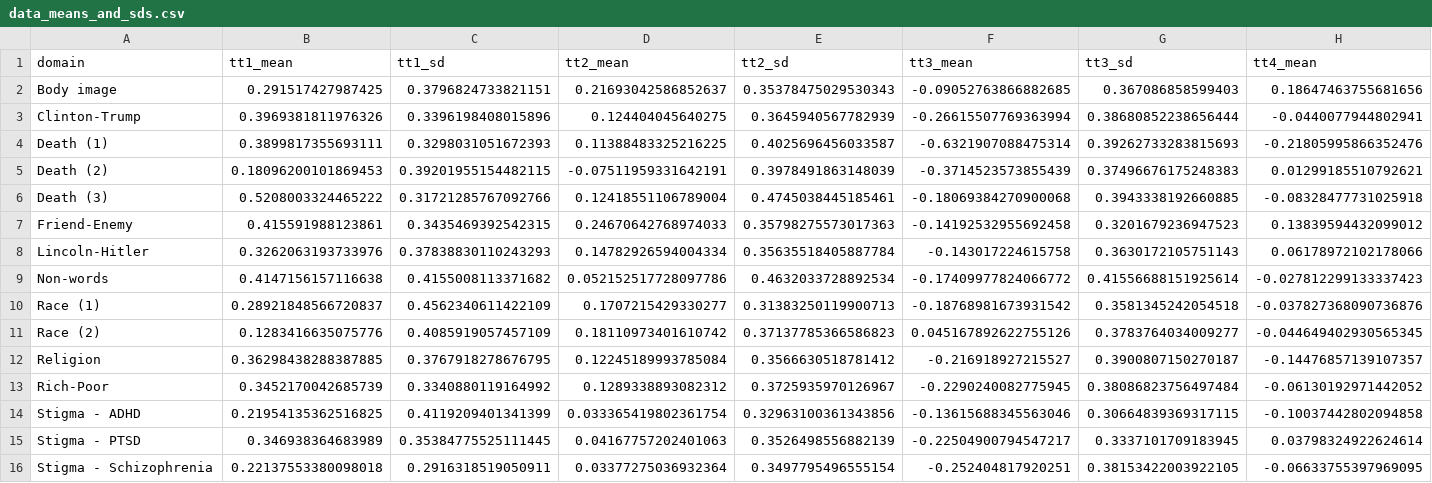
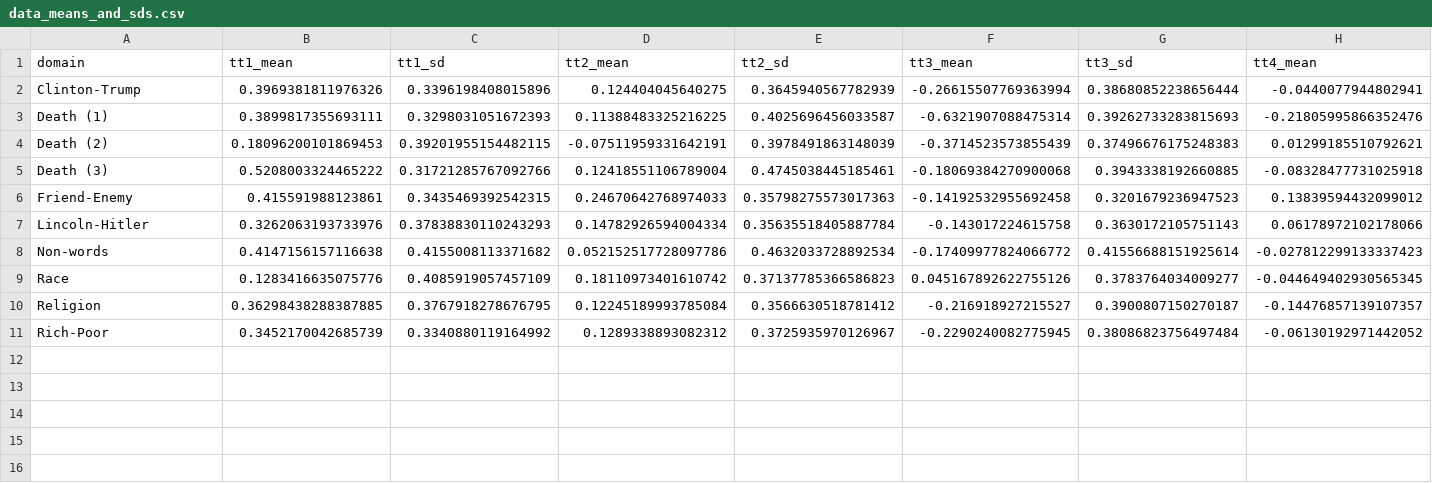
Before and after one commit to ianhussey/generic-pattern-among-irap-effects, a CSV file: data/summary/data_means_and_sds.csv, drawn as a sheet; only a part is shown; removed rows and columns are numbered as before the commit, all else as after; rows hold the shown columns only; the diff names each change by its address in the sheet, - before the commit and + after, or states it on an @@ line.

```diff
--- a/data/summary/data_means_and_sds.csv
+++ b/data/summary/data_means_and_sds.csv
-row 2: Body image | 0.291517427987425 | 0.3796824733821151 | 0.21693042586852637 | 0.35378475029530343 | -0.09052763866882685 | 0.367086858599403 | 0.18647463755681656
-row 10: Race (1) | 0.28921848566720837 | 0.4562340611422109 | 0.1707215429330277 | 0.31383250119900713 | -0.18768981673931542 | 0.3581345242054518 | -0.037827368090736876
-A9 (domain): Race (2)
+A9 (domain): Race
-row 14: Stigma - ADHD | 0.21954135362516825 | 0.4119209401341399 | 0.033365419802361754 | 0.32963100361343856 | -0.13615688345563046 | 0.30664839369317115 | -0.10037442802094858
-row 15: Stigma - PTSD | 0.346938364683989 | 0.35384775525111445 | 0.04167757202401063 | 0.3526498556882139 | -0.22504900794547217 | 0.3337101709183945 | 0.03798324922624614
-row 16: Stigma - Schizophrenia | 0.22137553380098018 | 0.2916318519050911 | 0.03377275036932364 | 0.3497795496555154 | -0.252404817920251 | 0.38153422003922105 | -0.06633755397969095
```
Also changed, not shown: data/summary/data_correlations_and_sample_sizes.csv, data/summary/data_correlations_and_sample_sizes_formatted.csv, 11 other files.
